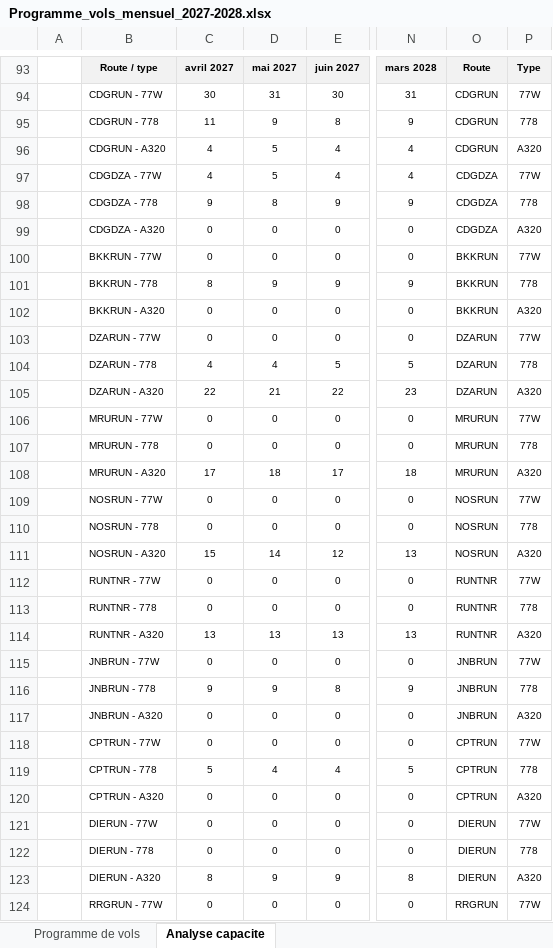
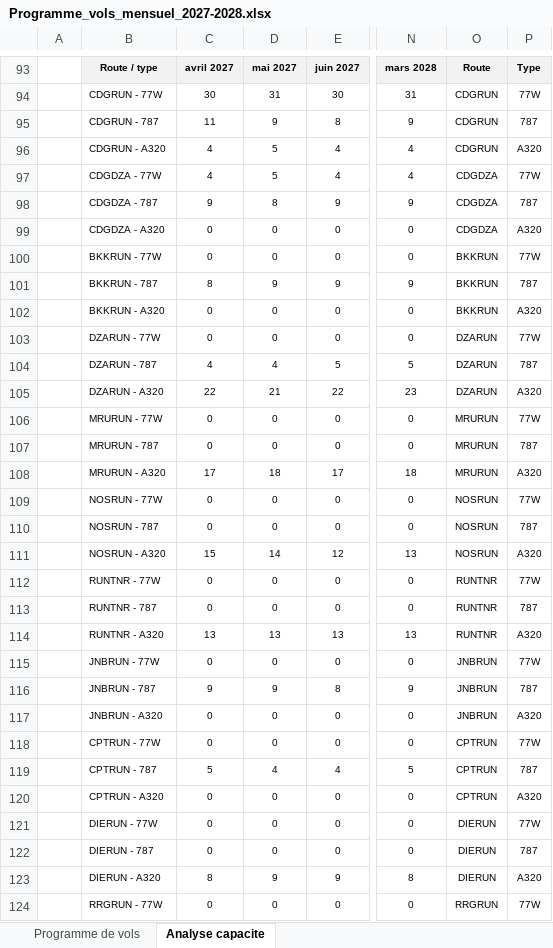
Before and after one commit to teddymangata-pixel/Test-App, an Excel workbook: Programme_vols_mensuel_2027-2028.xlsx, sheet Analyse capacite, drawn as a sheet; only a part is shown, gaps mark what is left out; values as stored, in another font and other column widths than the file's, no borders; the diff covers the shown part only; the diff names each change by its address in the sheet, - before the commit and + after, or states it on an @@ line.

```diff
--- a/Programme_vols_mensuel_2027-2028.xlsx (sheet Analyse capacite)
+++ b/Programme_vols_mensuel_2027-2028.xlsx (sheet Analyse capacite)
-B95: CDGRUN - 778
+B95: CDGRUN - 787
-P95: 778
+P95: 787
-B98: CDGDZA - 778
+B98: CDGDZA - 787
-P98: 778
+P98: 787
-B101: BKKRUN - 778
+B101: BKKRUN - 787
-P101: 778
+P101: 787
-B104: DZARUN - 778
+B104: DZARUN - 787
-P104: 778
+P104: 787
-B107: MRURUN - 778
+B107: MRURUN - 787
-P107: 778
+P107: 787
-B110: NOSRUN - 778
+B110: NOSRUN - 787
-P110: 778
+P110: 787
-B113: RUNTNR - 778
+B113: RUNTNR - 787
-P113: 778
+P113: 787
-B116: JNBRUN - 778
+B116: JNBRUN - 787
-P116: 778
+P116: 787
-B119: CPTRUN - 778
+B119: CPTRUN - 787
-P119: 778
+P119: 787
-B122: DIERUN - 778
+B122: DIERUN - 787
-P122: 778
+P122: 787
```
Also changed, not shown: 1 added row, 1 removed row, 10 edited cells, cell formats and merged cells elsewhere in this sheet, sheet Programme de vols, formulas that keep their value, 2 other files.
